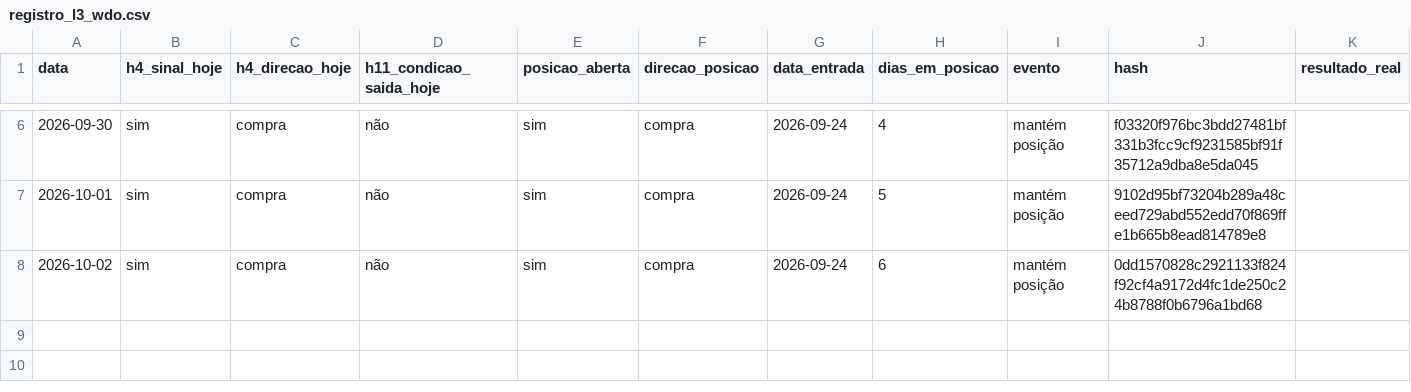
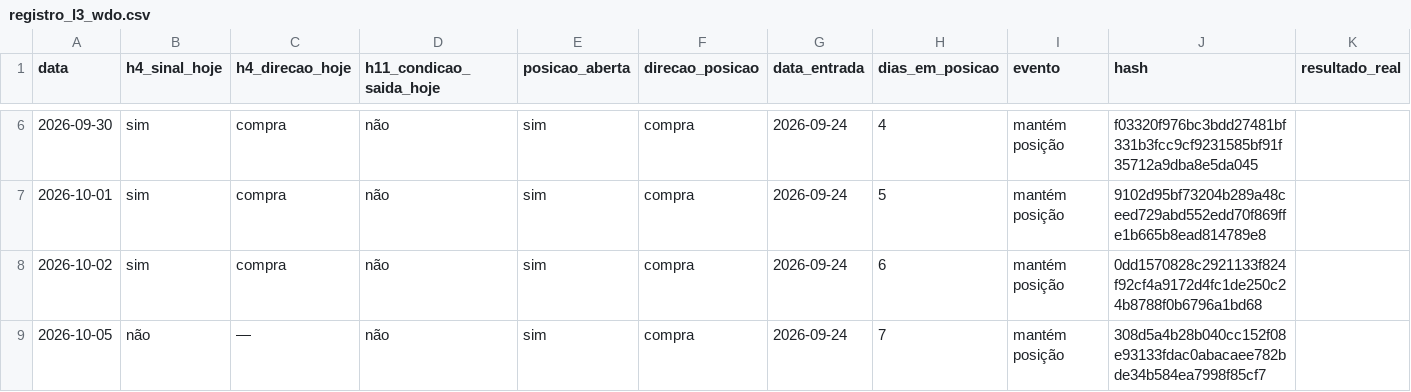
Before and after one commit to rcfcastro-FANNI/outros-ativos-prova-publica, a CSV file: registro_l3_wdo.csv, drawn as a sheet; only a part is shown, gaps mark what is left out; rows hold the shown columns only; the diff names each change by its address in the sheet, - before the commit and + after, or states it on an @@ line.

```diff
--- a/registro_l3_wdo.csv
+++ b/registro_l3_wdo.csv
+row 9: 2026-10-05 | não | — | não | sim | compra | 2026-09-24 | 7 | mantém posição | 308d5a4b28b040cc152f08e93133fdac0abacaee782bde34b584ea7998f85cf7
```
Also changed, not shown: registro_l3_bova11.csv, registro_l3_itausa.csv, 1 other file.
